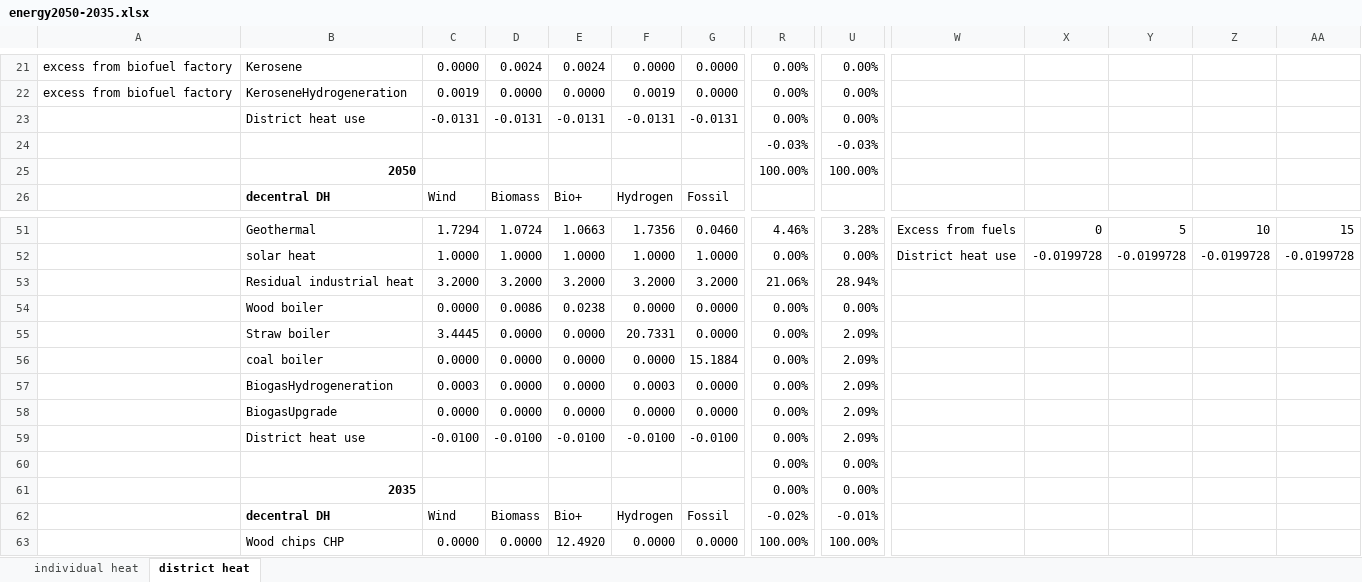
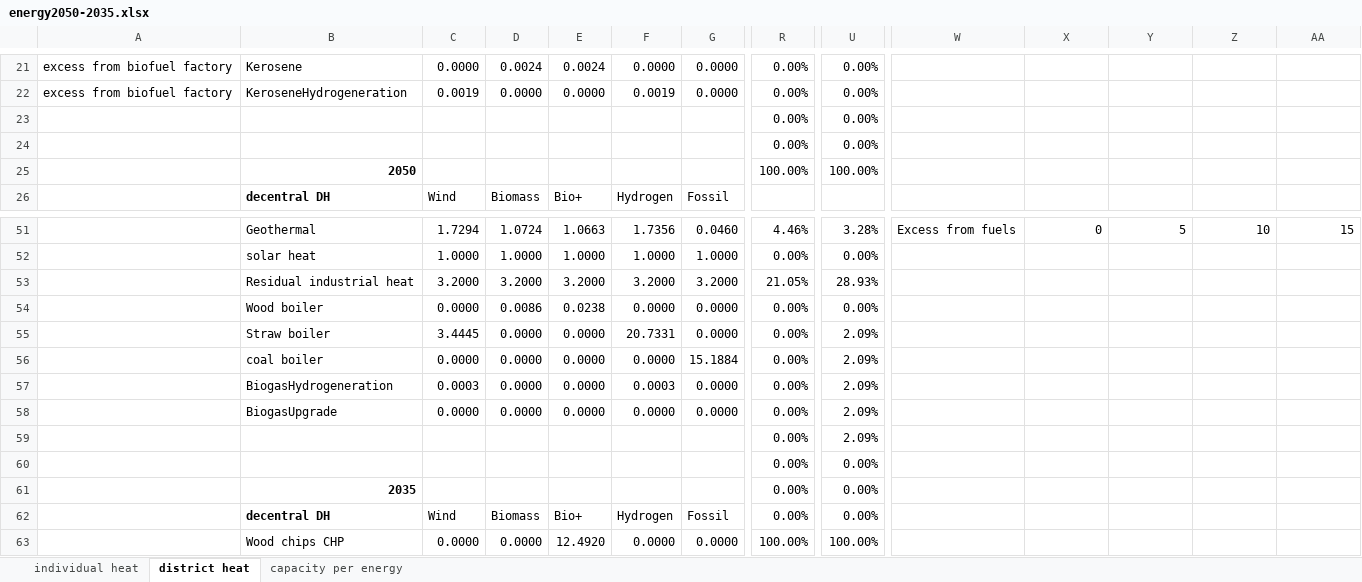
Before and after one commit to simb-sdu/DK-2050-scenarios, an Excel workbook: data/energy2050-2035.xlsx, sheet district heat, drawn as a sheet; only a part is shown, gaps mark what is left out; values as stored, in another font and other column widths than the file's, no borders; conditional formats not drawn; removed rows and columns are numbered as before the commit, all else as after; rows hold the shown columns only; the diff covers the shown part only; the diff names each change by its address in the sheet, - before the commit and + after, or states it on an @@ line.

Commit message:
made proxy for individual heat PJ

```diff
--- a/data/energy2050-2035.xlsx (sheet district heat)
+++ b/data/energy2050-2035.xlsx (sheet district heat)
+sheet tab: capacity per energy
-B23: District heat use
+B23: (empty)
-C23: -0.0131
+C23: (empty)
-D23: -0.0131
+D23: (empty)
-E23: -0.0131
+E23: (empty)
-F23: -0.0131
+F23: (empty)
-G23: -0.0131
+G23: (empty)
-row 24:  |  |  |  |  |  |  | -0.03% | -0.03%
+row 24:  |  |  |  |  |  |  | 0.00% | 0.00%
-W52: District heat use
+W52: (empty)
-X52: -0.0199728
+X52: (empty)
-Y52: -0.0199728
+Y52: (empty)
-Z52: -0.0199728
+Z52: (empty)
-AA52: -0.0199728
+AA52: (empty)
-R53: 21.06%
+R53: 21.05%
-U53: 28.94%
+U53: 28.93%
-B59: District heat use
+B59: (empty)
-C59: -0.0100
+C59: (empty)
-D59: -0.0100
+D59: (empty)
-E59: -0.0100
+E59: (empty)
-F59: -0.0100
+F59: (empty)
-G59: -0.0100
+G59: (empty)
-row 62:  | decentral DH | Wind | Biomass | Bio+ | Hydrogen | Fossil | -0.02% | -0.01%
+row 62:  | decentral DH | Wind | Biomass | Bio+ | Hydrogen | Fossil | 0.00% | 0.00%
```
Also changed, not shown: 1 removed row and 47 edited cells elsewhere in this sheet, scenario_data/scenario_data.xlsx, 1 other file.
